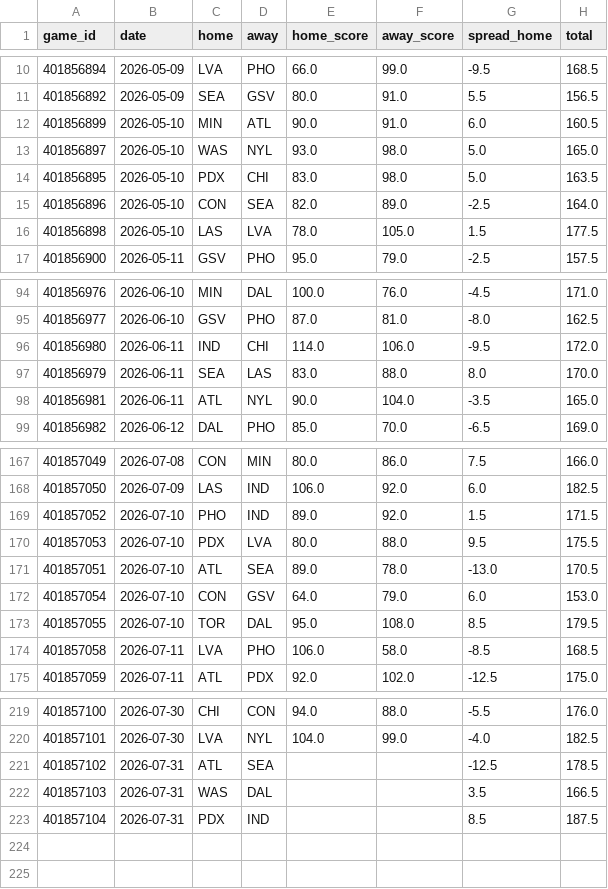
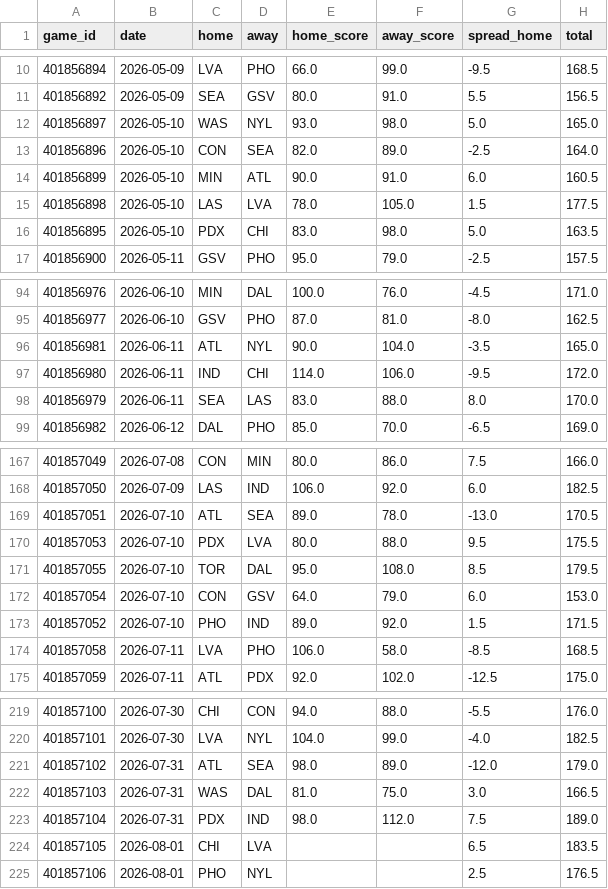
Before and after one commit to k-maaker/wnba-rankings, a CSV file: data/games.csv, drawn as a sheet; only a part is shown, gaps mark what is left out; the diff covers the shown part only.

```diff
--- a/data/games.csv
+++ b/data/games.csv
@@ -11,7 +11,7 @@ game_id,date,home,away,home_score,away_score,spread_home,total
 401856892,2026-05-09,SEA,GSV,80.0,91.0,5.5,156.5
+401856897,2026-05-10,WAS,NYL,93.0,98.0,5.0,165.0
+401856896,2026-05-10,CON,SEA,82.0,89.0,-2.5,164.0
 401856899,2026-05-10,MIN,ATL,90.0,91.0,6.0,160.5
-401856897,2026-05-10,WAS,NYL,93.0,98.0,5.0,165.0
+401856898,2026-05-10,LAS,LVA,78.0,105.0,1.5,177.5
 401856895,2026-05-10,PDX,CHI,83.0,98.0,5.0,163.5
-401856896,2026-05-10,CON,SEA,82.0,89.0,-2.5,164.0
-401856898,2026-05-10,LAS,LVA,78.0,105.0,1.5,177.5
 401856900,2026-05-11,GSV,PHO,95.0,79.0,-2.5,157.5
@@ -95,5 +95,5 @@ game_id,date,home,away,home_score,away_score,spread_home,total
 401856977,2026-06-10,GSV,PHO,87.0,81.0,-8.0,162.5
+401856981,2026-06-11,ATL,NYL,90.0,104.0,-3.5,165.0
 401856980,2026-06-11,IND,CHI,114.0,106.0,-9.5,172.0
 401856979,2026-06-11,SEA,LAS,83.0,88.0,8.0,170.0
-401856981,2026-06-11,ATL,NYL,90.0,104.0,-3.5,165.0
 401856982,2026-06-12,DAL,PHO,85.0,70.0,-6.5,169.0
@@ -168,7 +168,7 @@ game_id,date,home,away,home_score,away_score,spread_home,total
 401857050,2026-07-09,LAS,IND,106.0,92.0,6.0,182.5
+401857051,2026-07-10,ATL,SEA,89.0,78.0,-13.0,170.5
+401857053,2026-07-10,PDX,LVA,80.0,88.0,9.5,175.5
+401857055,2026-07-10,TOR,DAL,95.0,108.0,8.5,179.5
+401857054,2026-07-10,CON,GSV,64.0,79.0,6.0,153.0
 401857052,2026-07-10,PHO,IND,89.0,92.0,1.5,171.5
-401857053,2026-07-10,PDX,LVA,80.0,88.0,9.5,175.5
-401857051,2026-07-10,ATL,SEA,89.0,78.0,-13.0,170.5
-401857054,2026-07-10,CON,GSV,64.0,79.0,6.0,153.0
-401857055,2026-07-10,TOR,DAL,95.0,108.0,8.5,179.5
 401857058,2026-07-11,LVA,PHO,106.0,58.0,-8.5,168.5
@@ -220,4 +220,6 @@ game_id,date,home,away,home_score,away_score,spread_home,total
 401857101,2026-07-30,LVA,NYL,104.0,99.0,-4.0,182.5
-401857102,2026-07-31,ATL,SEA,,,-12.5,178.5
-401857103,2026-07-31,WAS,DAL,,,3.5,166.5
-401857104,2026-07-31,PDX,IND,,,8.5,187.5
+401857102,2026-07-31,ATL,SEA,98.0,89.0,-12.0,179.0
+401857103,2026-07-31,WAS,DAL,81.0,75.0,3.0,166.5
+401857104,2026-07-31,PDX,IND,98.0,112.0,7.5,189.0
+401857105,2026-08-01,CHI,LVA,,,6.5,183.5
+401857106,2026-08-01,PHO,NYL,,,2.5,176.5
```
Also changed, not shown: 17 moved rows elsewhere in this file, data/history.csv, docs/rankings.csv, 3 other files.
